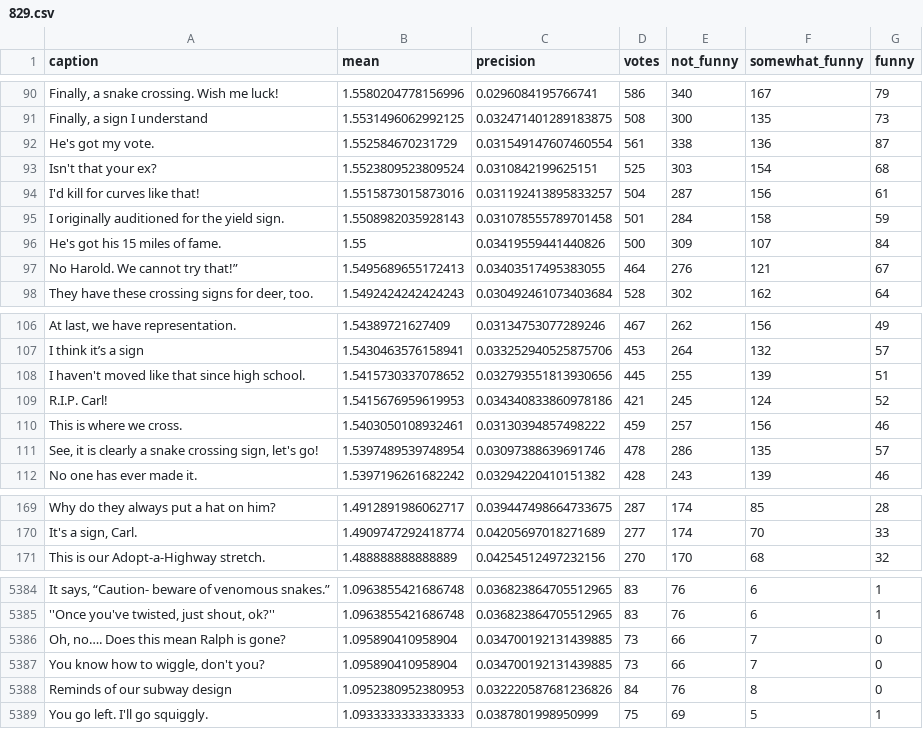
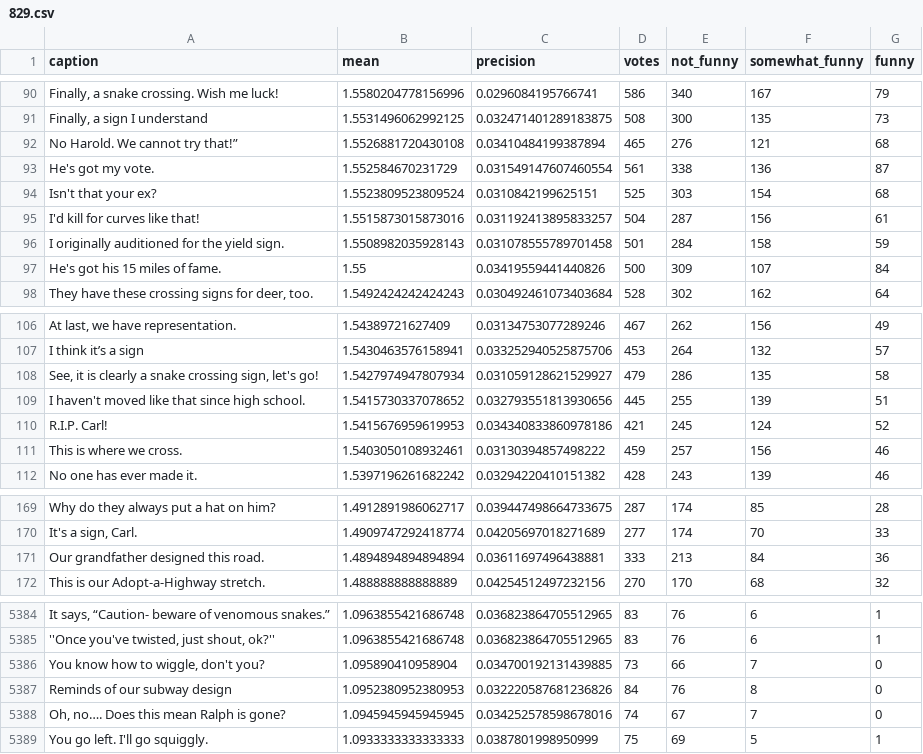
Before and after one commit to nextml/caption-contest-data, a CSV file: summaries/829.csv, drawn as a sheet; only a part is shown, gaps mark what is left out; removed rows and columns are numbered as before the commit, all else as after; the diff covers the shown part only; the diff names each change by its address in the sheet, - before the commit and + after, or states it on an @@ line.

```diff
--- a/summaries/829.csv
+++ b/summaries/829.csv
+row 92: No Harold. We cannot try that!” | 1.5526881720430108 | 0.03410484199387894 | 465 | 276 | 121 | 68
-row 97: No Harold. We cannot try that!” | 1.5495689655172413 | 0.03403517495383055 | 464 | 276 | 121 | 67
+row 108: See, it is clearly a snake crossing sign, let's go! | 1.5427974947807934 | 0.031059128621529927 | 479 | 286 | 135 | 58
-row 111: See, it is clearly a snake crossing sign, let's go! | 1.5397489539748954 | 0.03097388639691746 | 478 | 286 | 135 | 57
+row 171: Our grandfather designed this road. | 1.4894894894894894 | 0.03611697496438881 | 333 | 213 | 84 | 36
-row 5386: Oh, no…. Does this mean Ralph is gone? | 1.095890410958904 | 0.034700192131439885 | 73 | 66 | 7 | 0
+row 5388: Oh, no…. Does this mean Ralph is gone? | 1.0945945945945945 | 0.034252578598678016 | 74 | 67 | 7 | 0
```
Also changed, not shown: 5 added rows and 6 removed rows elsewhere in this file, 3 other files.
